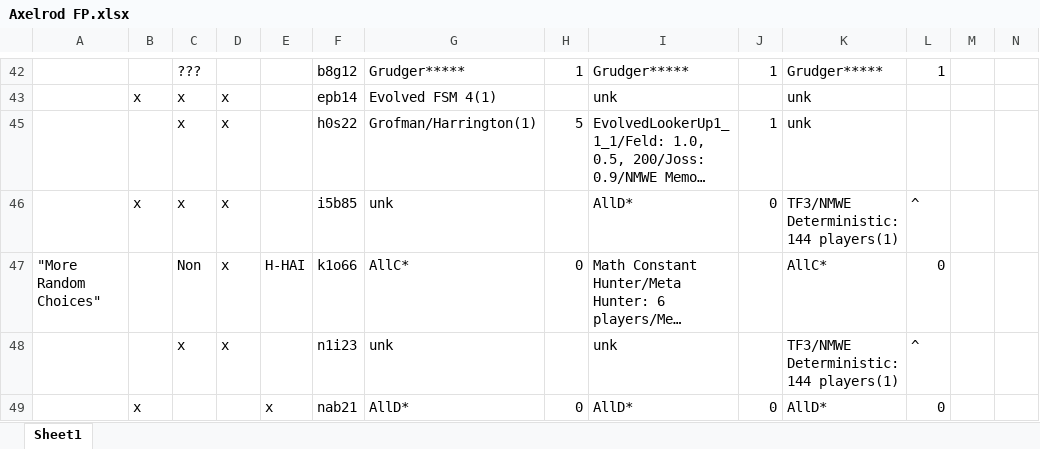
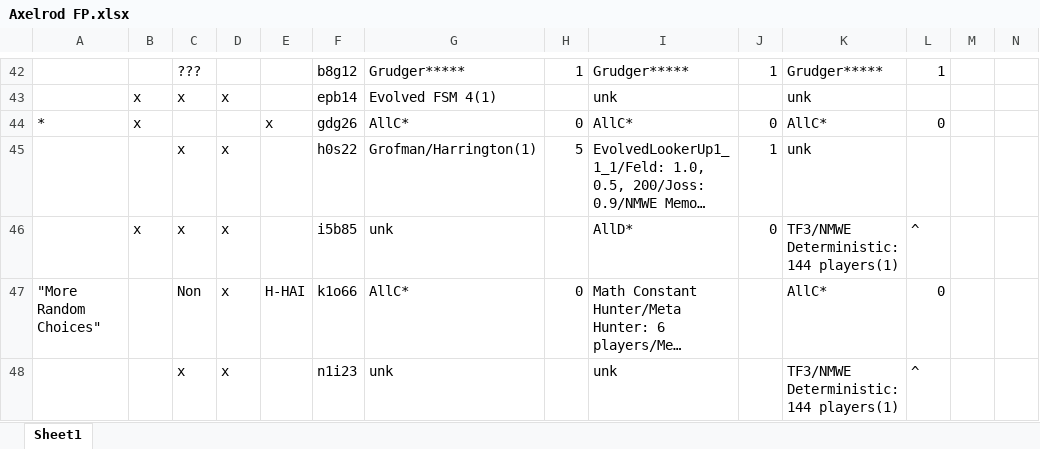
Before and after one commit to jpmintz01/still-falls-analysis, an Excel workbook: Axelrod FP.xlsx, sheet Sheet1, drawn as a sheet; only a part is shown, gaps mark what is left out; the shorter side is filled out with more unchanged rows; long unchanged cells end in …; values as stored, in another font and other column widths than the file's, no cell formats; conditional formats not drawn; rows hold the shown columns only; the diff covers the shown part only; the diff names each change by its address in the sheet, - before the commit and + after, or states it on an @@ line.

```diff
--- a/Axelrod FP.xlsx (sheet Sheet1)
+++ b/Axelrod FP.xlsx (sheet Sheet1)
@@ row 44 unhidden: * | x |  |  | x | gdg26 | AllC* | 0 | AllC* | 0 | AllC* | 0 @@
```
Also changed, not shown: 4 removed rows and 3 hidden or unhidden rows elsewhere in this sheet, cell formats, 1 other file.
